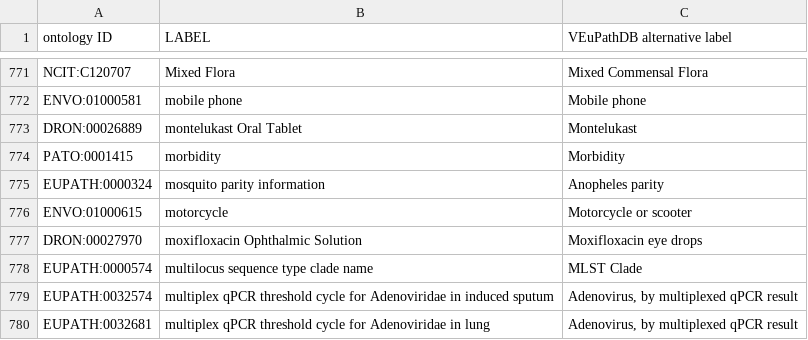
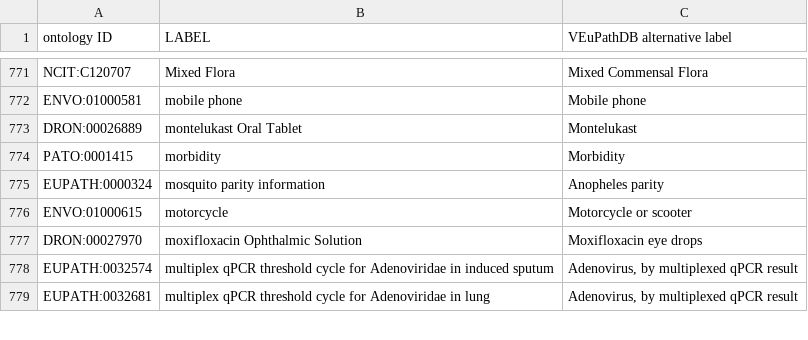
Before and after one commit to VEuPathDB-ontology/VEuPathDB-ontology, a TSV file: src/ontology/templates/display_labels.tsv, drawn as a sheet; only a part is shown, gaps mark what is left out.

Commit message:
removed EUPATH:0000574 from display_labels

```diff
--- a/src/ontology/templates/display_labels.tsv
+++ b/src/ontology/templates/display_labels.tsv
@@ -777,3 +777,2 @@ ENVO:01000615	motorcycle	Motorcycle or scooter
 DRON:00027970	moxifloxacin Ophthalmic Solution	Moxifloxacin eye drops
-EUPATH:0000574	multilocus sequence type clade name	MLST Clade
 EUPATH:0032574	multiplex qPCR threshold cycle for Adenoviridae in induced sputum	"Adenovirus, by multiplexed qPCR result"
```
Also changed, not shown: 1 other file.
